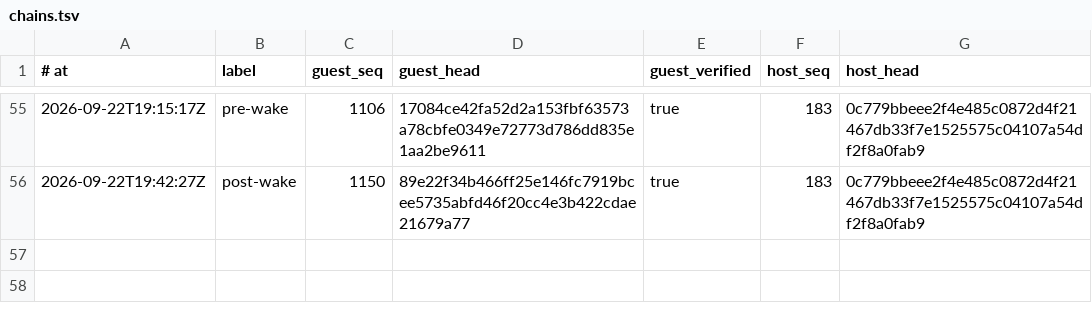
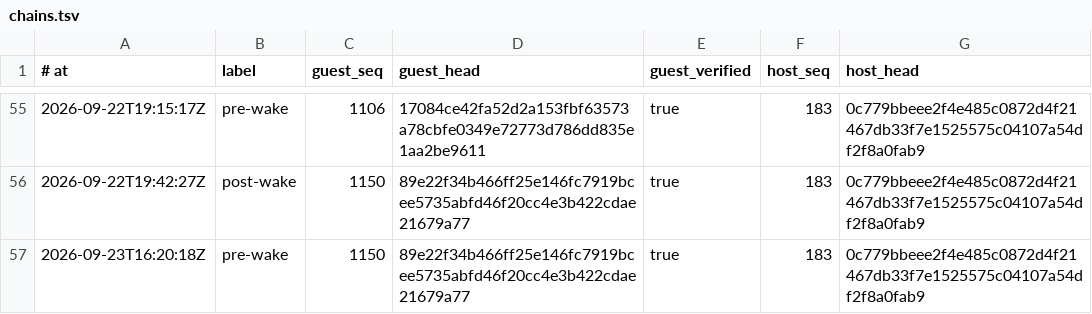
Before and after one commit to RearAdmiralPants/claudebrain-provenance, a TSV file: chains.tsv, drawn as a sheet; only a part is shown, gaps mark what is left out.

```diff
--- a/chains.tsv
+++ b/chains.tsv
@@ -56 +56,2 @@
 2026-09-22T19:42:27Z	post-wake	1150	89e22f34b466ff25e146fc7919bcee5735abfd46f20cc4e3b422cdae21679a77	true	183	0c779bbeee2f4e485c0872d4f21467db33f7e1525575c04107a54df2f8a0fab9
+2026-09-23T16:20:18Z	pre-wake	1150	89e22f34b466ff25e146fc7919bcee5735abfd46f20cc4e3b422cdae21679a77	true	183	0c779bbeee2f4e485c0872d4f21467db33f7e1525575c04107a54df2f8a0fab9
```
Also changed, not shown: corpus.tsv, privacy-attestations.tsv.
